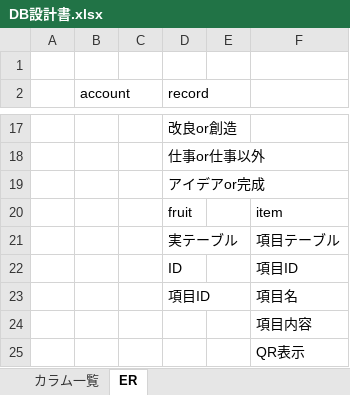
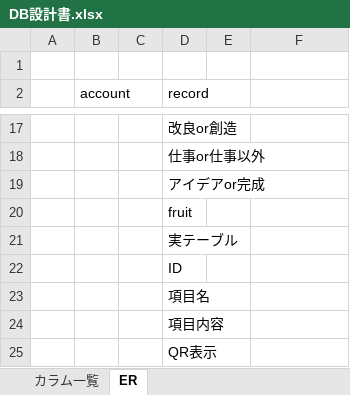
Before and after one commit to asojketest1/test, an Excel workbook: 仕様書等/DB設計書.xlsx, sheet ER, drawn as a sheet; only a part is shown, gaps mark what is left out; values as stored, in another font and other column widths than the file's, no borders; charts and pictures not drawn; removed rows and columns are numbered as before the commit, all else as after; the diff names each change by its address in the sheet, - before the commit and + after, or states it on an @@ line.

```diff
--- a/仕様書等/DB設計書.xlsx (sheet ER)
+++ b/仕様書等/DB設計書.xlsx (sheet ER)
-F20: item
+F20: (empty)
-F21: 項目テーブル
+F21: (empty)
-F22: 項目ID
+F22: (empty)
-row 23:  |  |  | 項目ID |  | 項目名
-row 24:  |  |  |  |  | 項目内容
-row 25:  |  |  |  |  | QR表示
+row 23:  |  |  | 項目名
+row 24:  |  |  | 項目内容
+row 25:  |  |  | QR表示
```
Also changed, not shown: sheet カラム一覧, charts or pictures.
